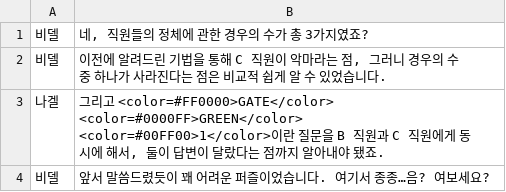
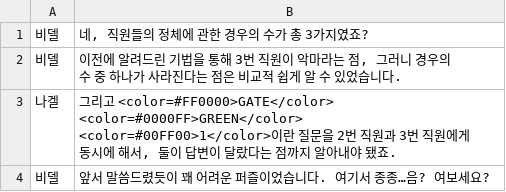
Before and after one commit to quartz04963/Truth-or-Devil, a TSV file: Assets/StreamingAssets/Dialogs/11e.tsv, drawn as a sheet.

```diff
--- a/Assets/StreamingAssets/Dialogs/11e.tsv
+++ b/Assets/StreamingAssets/Dialogs/11e.tsv
@@ -1,4 +1,4 @@
 비델	네, 직원들의 정체에 관한 경우의 수가 총 3가지였죠?
-비델	이전에 알려드린 기법을 통해 C 직원이 악마라는 점, 그러니 경우의 수 중 하나가 사라진다는 점은 비교적 쉽게 알 수 있었습니다.
-나겔	그리고 <color=#FF0000>GATE</color> <color=#0000FF>GREEN</color> <color=#00FF00>1</color>이란 질문을 B 직원과 C 직원에게 동시에 해서, 둘이 답변이 달랐다는 점까지 알아내야 됐죠.
+비델	이전에 알려드린 기법을 통해 3번 직원이 악마라는 점, 그러니 경우의 수 중 하나가 사라진다는 점은 비교적 쉽게 알 수 있었습니다.
+나겔	그리고 <color=#FF0000>GATE</color> <color=#0000FF>GREEN</color> <color=#00FF00>1</color>이란 질문을 2번 직원과 3번 직원에게 동시에 해서, 둘이 답변이 달랐다는 점까지 알아내야 됐죠.
 비델	앞서 말씀드렸듯이 꽤 어려운 퍼즐이었습니다. 여기서 종종…음? 여보세요?
```
Also changed, not shown: Assets/StreamingAssets/Dialogs/10e.tsv, Assets/StreamingAssets/Dialogs/11p.tsv, 36 other files.
